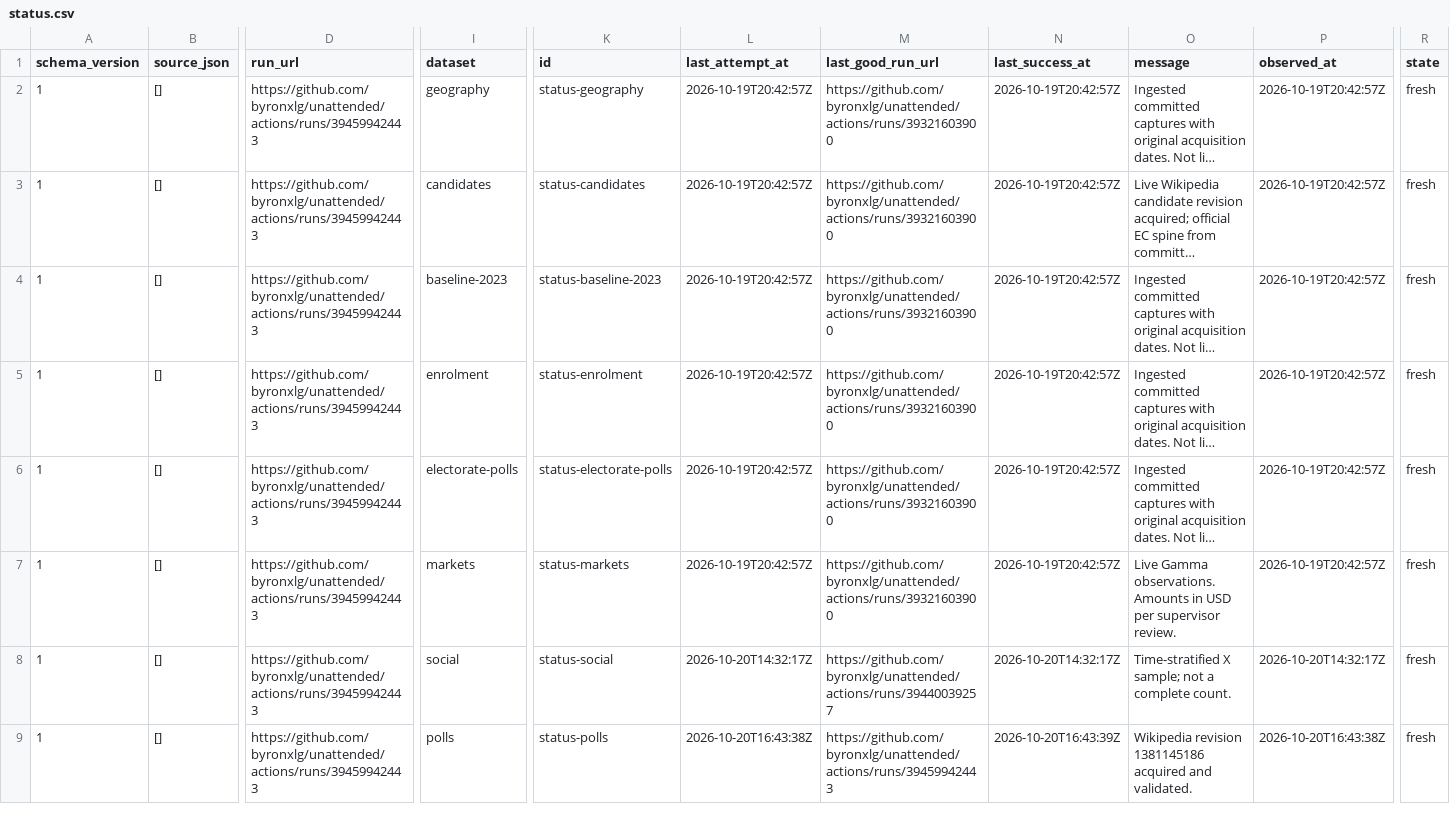
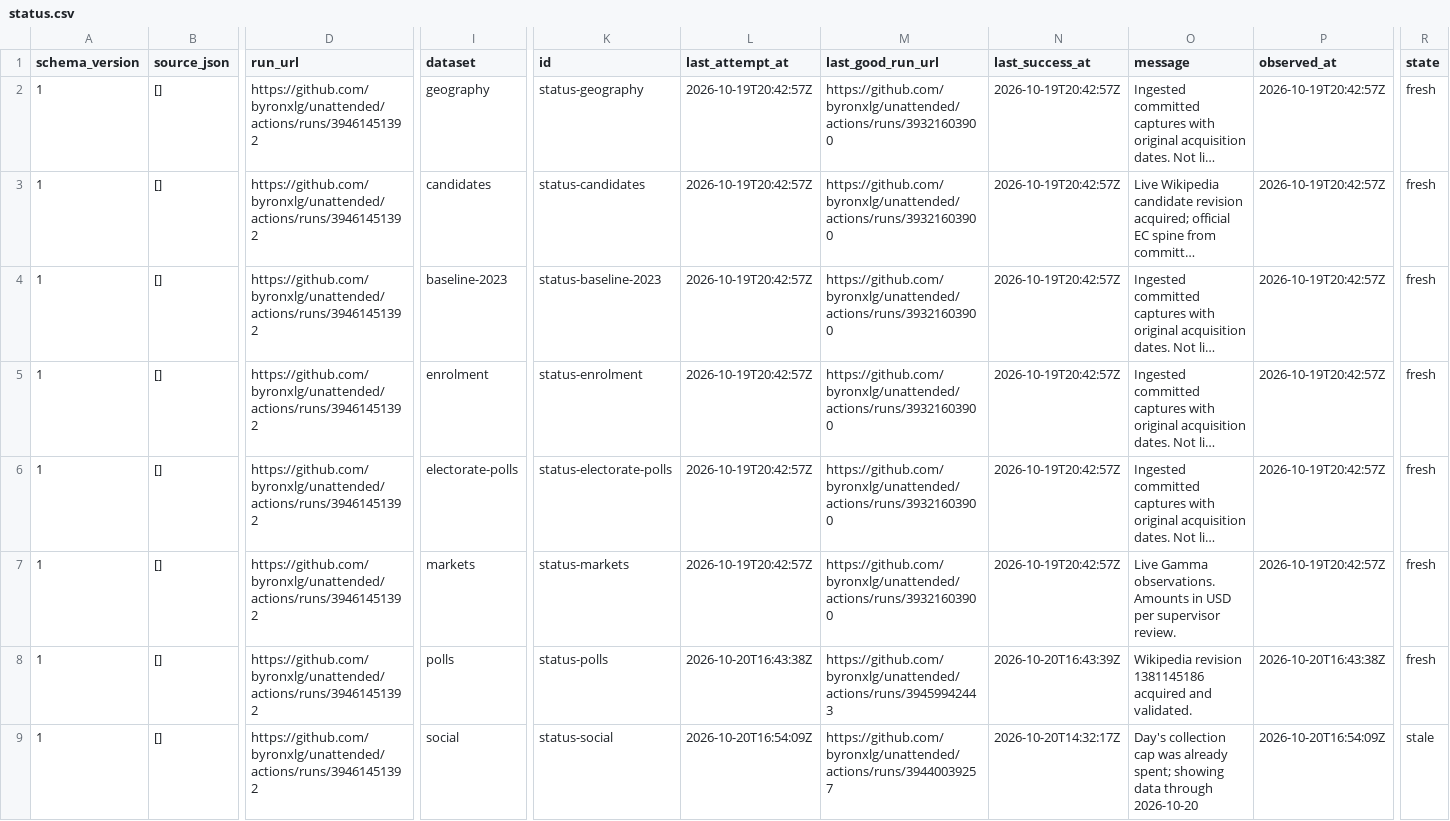
Before and after one commit to byronxlg/unattended, a CSV file: product/nz_election/data/status.csv, drawn as a sheet; only a part is shown, gaps mark what is left out; long unchanged cells end in …; the diff names each change by its address in the sheet, - before the commit and + after, or states it on an @@ line.

```diff
--- a/product/nz_election/data/status.csv
+++ b/product/nz_election/data/status.csv
-D2:D9 (run_url): https://github.com/byronxlg/unattended/actions/runs/39459942443
+D2:D9 (run_url): https://github.com/byronxlg/unattended/actions/runs/39461451392
-I8 (dataset): social
+I8 (dataset): polls
-K8 (id): status-social
+K8 (id): status-polls
-L8 (last_attempt_at): 2026-10-20T14:32:17Z
+L8 (last_attempt_at): 2026-10-20T16:43:38Z
-M8 (last_good_run_url): https://github.com/byronxlg/unattended/actions/runs/39440039257
+M8 (last_good_run_url): https://github.com/byronxlg/unattended/actions/runs/39459942443
-N8 (last_success_at): 2026-10-20T14:32:17Z
+N8 (last_success_at): 2026-10-20T16:43:39Z
-O8 (message): Time-stratified X sample; not a complete count.
+O8 (message): Wikipedia revision 1381145186 acquired and validated.
-P8 (observed_at): 2026-10-20T14:32:17Z
+P8 (observed_at): 2026-10-20T16:43:38Z
-I9 (dataset): polls
+I9 (dataset): social
-K9 (id): status-polls
+K9 (id): status-social
-L9 (last_attempt_at): 2026-10-20T16:43:38Z
+L9 (last_attempt_at): 2026-10-20T16:54:09Z
-M9 (last_good_run_url): https://github.com/byronxlg/unattended/actions/runs/39459942443
+M9 (last_good_run_url): https://github.com/byronxlg/unattended/actions/runs/39440039257
-N9 (last_success_at): 2026-10-20T16:43:39Z
+N9 (last_success_at): 2026-10-20T14:32:17Z
-O9 (message): Wikipedia revision 1381145186 acquired and validated.
+O9 (message): Day's collection cap was already spent; showing data through 2026-10-20
-P9 (observed_at): 2026-10-20T16:43:38Z
+P9 (observed_at): 2026-10-20T16:54:09Z
-R9 (state): fresh
+R9 (state): stale
```
Also changed, not shown: product/nz_election/data/manifest.csv, 2 other files.
